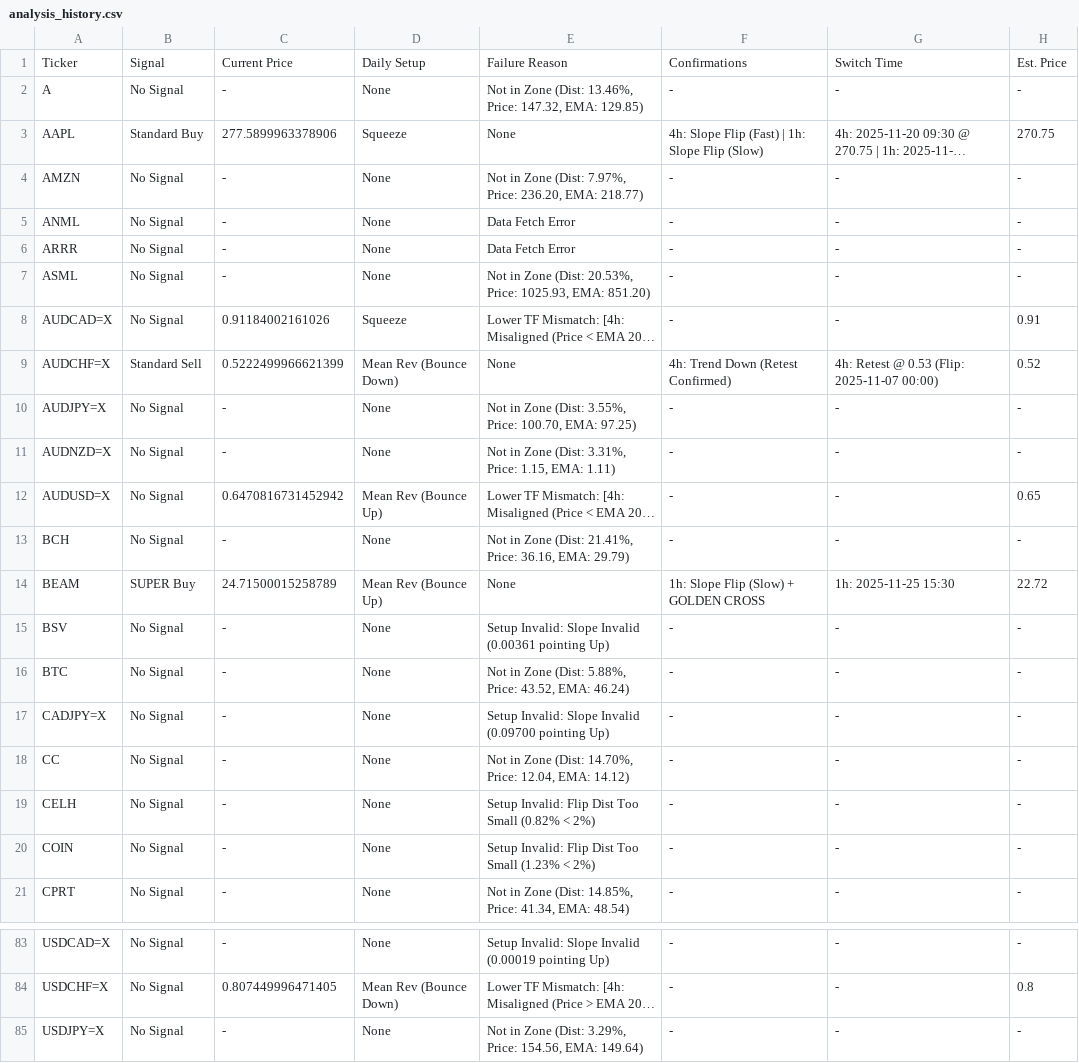
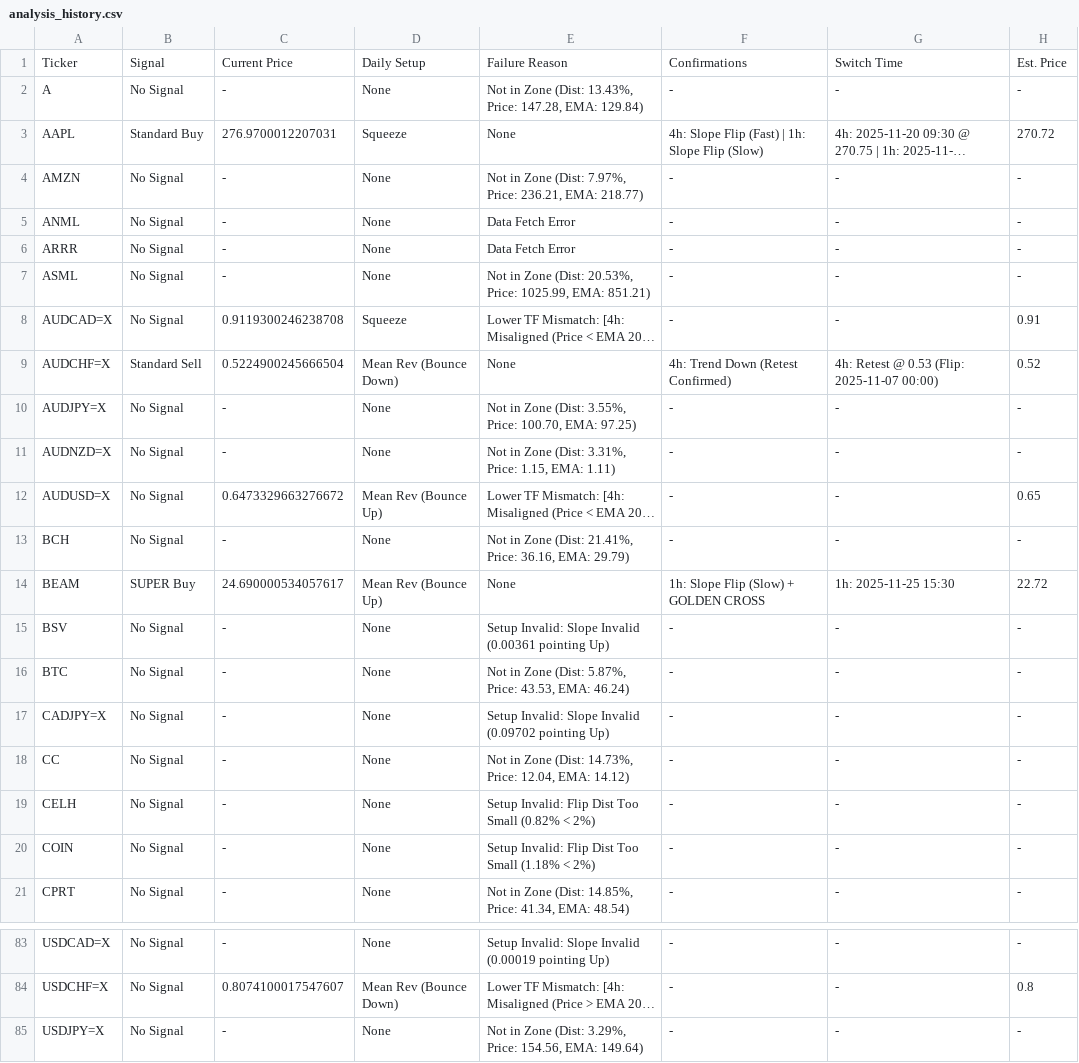
Before and after one commit to leongewv/automated-ticker-analyzer, a CSV file: analysis_history.csv, drawn as a sheet; only a part is shown, gaps mark what is left out; long unchanged cells end in …; the diff covers the shown part only; the diff names each change by its address in the sheet, - before the commit and + after, or states it on an @@ line.

```diff
--- a/analysis_history.csv
+++ b/analysis_history.csv
-E2: …Zone (Dist: 13.46%, Price: 147.32, EMA: 129.85)
+E2: …Zone (Dist: 13.43%, Price: 147.28, EMA: 129.84)
-C3: 277.5899963378906
+C3: 276.9700012207031
-H3: 270.75
+H3: 270.72
-E4: …7.97%, Price: 236.20, EMA: 218.77)
+E4: …7.97%, Price: 236.21, EMA: 218.77)
-E7: …20.53%, Price: 1025.93, EMA: 851.20)
+E7: …20.53%, Price: 1025.99, EMA: 851.21)
-C8: 0.91184002161026
+C8: 0.9119300246238708
-C9: 0.5222499966621399
+C9: 0.5224900245666504
-C12: 0.6470816731452942
+C12: 0.6473329663276672
-C14: 24.71500015258789
+C14: 24.690000534057617
-E16: …Zone (Dist: 5.88%, Price: 43.52, EMA: 46.24)
+E16: …Zone (Dist: 5.87%, Price: 43.53, EMA: 46.24)
-E17: …Slope Invalid (0.09700 pointing Up)
+E17: …Slope Invalid (0.09702 pointing Up)
-E18: …Zone (Dist: 14.70%, Price: 12.04,…
+E18: …Zone (Dist: 14.73%, Price: 12.04,…
-E20: …Too Small (1.23% < 2%)
+E20: …Too Small (1.18% < 2%)
-C84: 0.807449996471405
+C84: 0.8074100017547607
```
Also changed, not shown: 31 edited cells elsewhere in this file.
